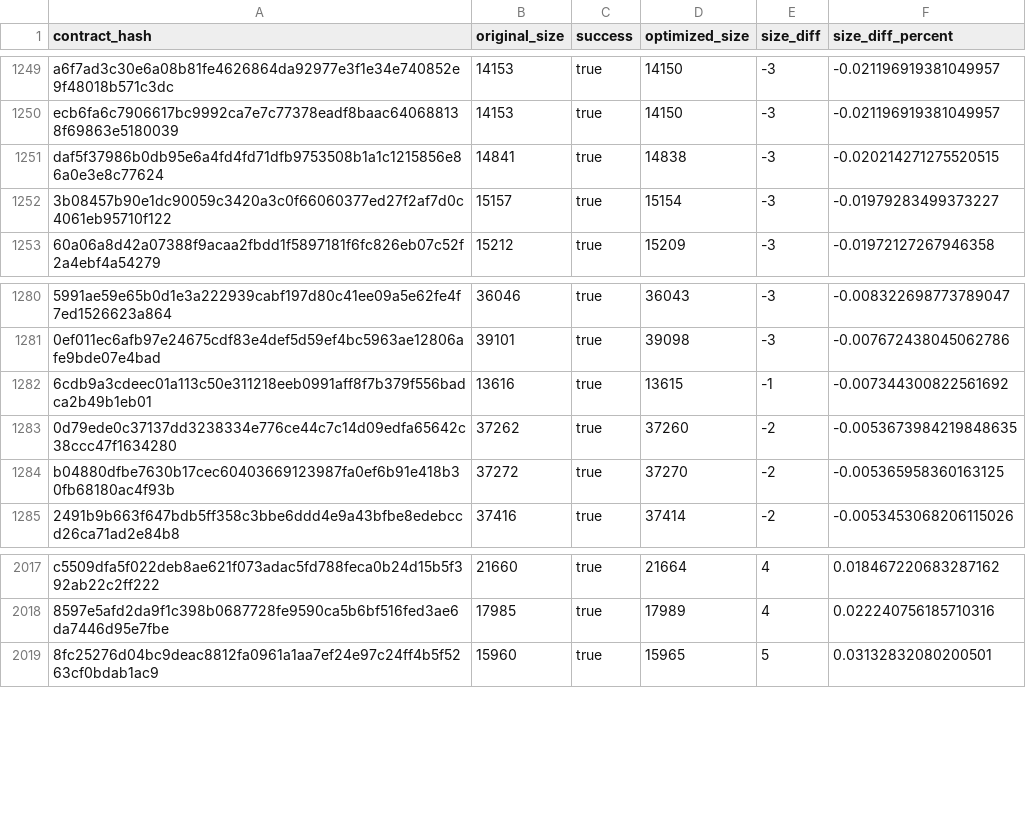
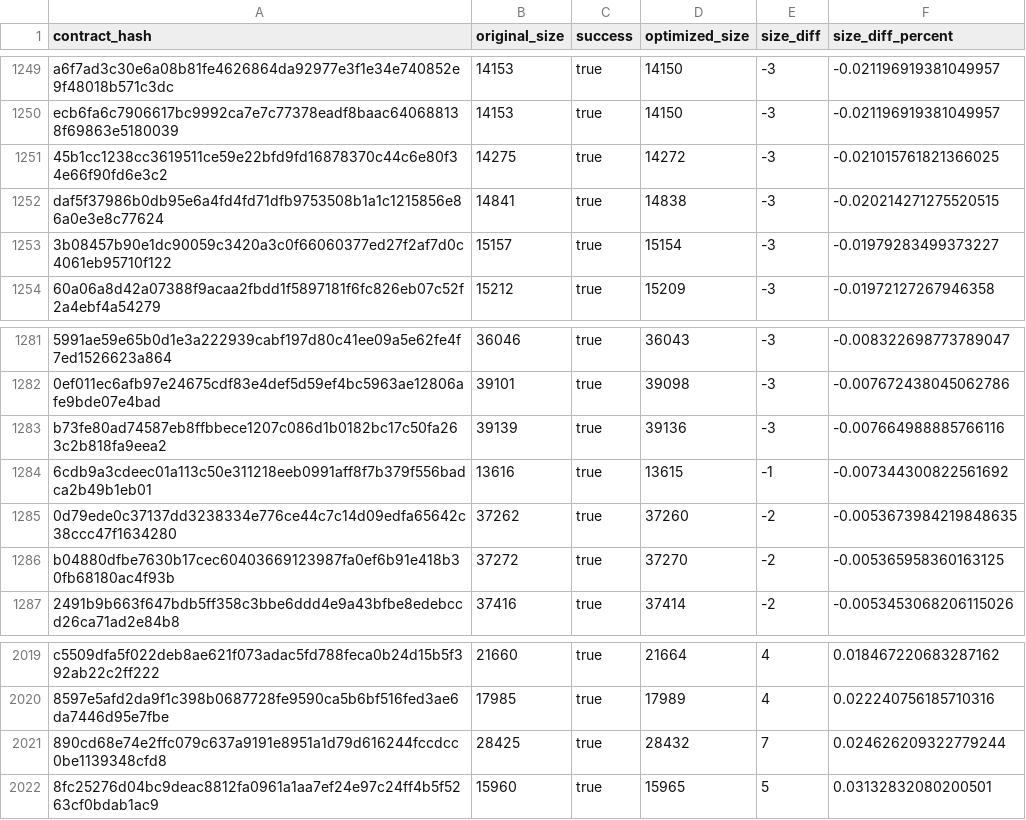
Before and after one commit to stellar-experimental/contract-wasms, a CSV file: analysis/optimize.csv, drawn as a sheet; only a part is shown, gaps mark what is left out; the diff names each change by its address in the sheet, - before the commit and + after, or states it on an @@ line.

```diff
--- a/analysis/optimize.csv
+++ b/analysis/optimize.csv
+row 1251: 45b1cc1238cc3619511ce59e22bfd9fd16878370c44c6e80f34e66f90fd6e3c2 | 14275 | true | 14272 | -3 | -0.021015761821366025
+row 1283: b73fe80ad74587eb8ffbbece1207c086d1b0182bc17c50fa263c2b818fa9eea2 | 39139 | true | 39136 | -3 | -0.007664988885766116
+row 2021: 890cd68e74e2ffc079c637a9191e8951a1d79d616244fccdcc0be1139348cfd8 | 28425 | true | 28432 | 7 | 0.024626209322779244
```
Also changed, not shown: analysis/dupe-code.csv, analysis/dupe-sections.csv, 27 other files.
